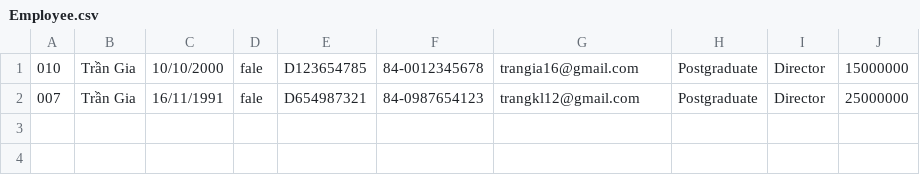
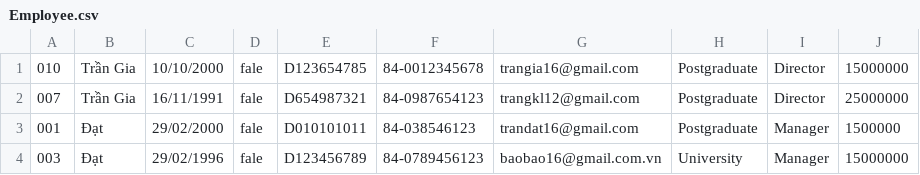
Before and after one commit to dat161191/C0722G1, a CSV file: Module2/src/case_study_module2/data/Employee.csv, drawn as a sheet; the diff names each change by its address in the sheet, - before the commit and + after, or states it on an @@ line.

```diff
--- a/Module2/src/case_study_module2/data/Employee.csv
+++ b/Module2/src/case_study_module2/data/Employee.csv
+row 3: 001 | Đạt | 29/02/2000 | fale | D010101011 | 84-038546123 | trandat16@gmail.com | Postgraduate | Manager | 1500000
+row 4: 003 | Đạt | 29/02/1996 | fale | D123456789 | 84-0789456123 | baobao16@gmail.com.vn | University | Manager | 15000000
```
Also changed, not shown: Module2/src/case_study_module2/data/FacilityInput.csv, 20 other files.
